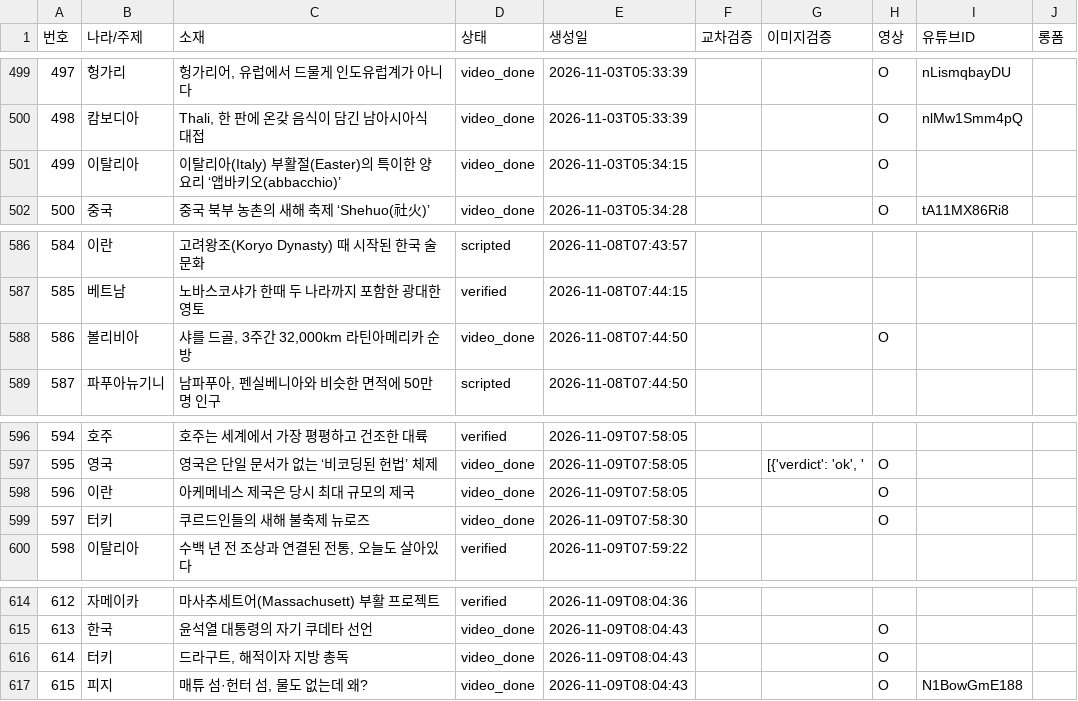
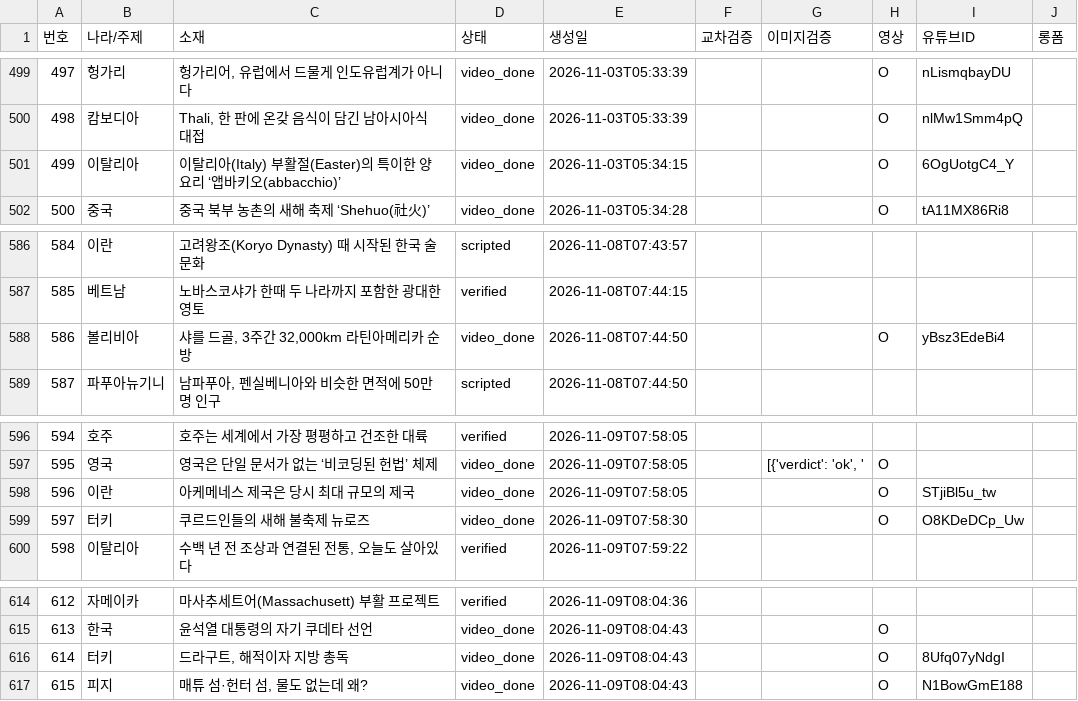
Before and after one commit to gonmau/shorts, a CSV file: history_items.csv, drawn as a sheet; only a part is shown, gaps mark what is left out.

Commit message:
chore: update history_items.csv from PC

```diff
--- a/history_items.csv
+++ b/history_items.csv
@@ -500,3 +500,3 @@
 498,캄보디아,"Thali, 한 판에 온갖 음식이 담긴 남아시아식 대접",video_done,2026-11-03T05:33:39,,,O,nlMw1Smm4pQ,
-499,이탈리아,이탈리아(Italy) 부활절(Easter)의 특이한 양 요리 ‘앱바키오(abbacchio)’,video_done,2026-11-03T05:34:15,,,O,,
+499,이탈리아,이탈리아(Italy) 부활절(Easter)의 특이한 양 요리 ‘앱바키오(abbacchio)’,video_done,2026-11-03T05:34:15,,,O,6OgUotgC4_Y,
 500,중국,중국 북부 농촌의 새해 축제 ‘Shehuo(社火)’,video_done,2026-11-03T05:34:28,,,O,tA11MX86Ri8,
@@ -587,3 +587,3 @@
 585,베트남,노바스코샤가 한때 두 나라까지 포함한 광대한 영토,verified,2026-11-08T07:44:15,,,,,
-586,볼리비아,"샤를 드골, 3주간 32,000km 라틴아메리카 순방",video_done,2026-11-08T07:44:50,,,O,,
+586,볼리비아,"샤를 드골, 3주간 32,000km 라틴아메리카 순방",video_done,2026-11-08T07:44:50,,,O,yBsz3EdeBi4,
 587,파푸아뉴기니,"남파푸아, 펜실베니아와 비슷한 면적에 50만 명 인구",scripted,2026-11-08T07:44:50,,,,,
@@ -597,4 +597,4 @@
 595,영국,영국은 단일 문서가 없는 ‘비코딩된 헌법’ 체제,video_done,2026-11-09T07:58:05,,"[{'verdict': 'ok', '",O,,
-596,이란,아케메네스 제국은 당시 최대 규모의 제국,video_done,2026-11-09T07:58:05,,,O,,
-597,터키,쿠르드인들의 새해 불축제 뉴로즈,video_done,2026-11-09T07:58:30,,,O,,
+596,이란,아케메네스 제국은 당시 최대 규모의 제국,video_done,2026-11-09T07:58:05,,,O,STjiBl5u_tw,
+597,터키,쿠르드인들의 새해 불축제 뉴로즈,video_done,2026-11-09T07:58:30,,,O,O8KDeDCp_Uw,
 598,이탈리아,"수백 년 전 조상과 연결된 전통, 오늘도 살아있다",verified,2026-11-09T07:59:22,,,,,
@@ -615,3 +615,3 @@
 613,한국,윤석열 대통령의 자기 쿠데타 선언,video_done,2026-11-09T08:04:43,,,O,,
-614,터키,"드라구트, 해적이자 지방 총독",video_done,2026-11-09T08:04:43,,,O,,
+614,터키,"드라구트, 해적이자 지방 총독",video_done,2026-11-09T08:04:43,,,O,8Ufq07yNdgI,
 615,피지,"매튜 섬·헌터 섬, 물도 없는데 왜?",video_done,2026-11-09T08:04:43,,,O,N1BowGmE188,
```
